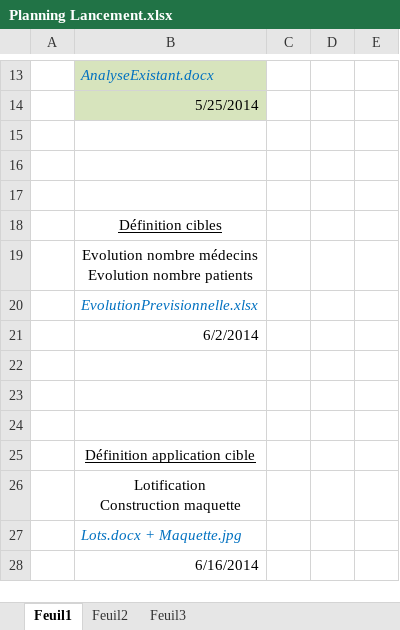
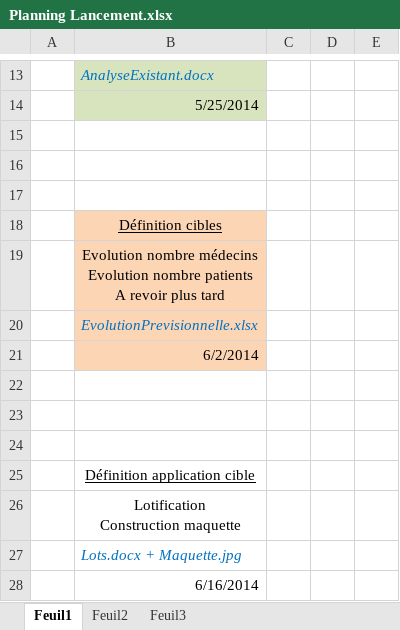
Before and after one commit to Koebi33/AlloDocteur, an Excel workbook: Documentation/Planning Lancement.xlsx, sheet Feuil1, drawn as a sheet; only a part is shown, gaps mark what is left out; values as stored, in another font and other column widths than the file's, no borders; charts and pictures not drawn; ↵ is a line break in a cell; the diff names each change by its address in the sheet, - before the commit and + after, or states it on an @@ line.

```diff
--- a/Documentation/Planning Lancement.xlsx (sheet Feuil1)
+++ b/Documentation/Planning Lancement.xlsx (sheet Feuil1)
-B18:B21 fill: none
+B18:B21 fill: #FCD5B5
-B19: …nombre patients
+B19: …nombre patients ↵ A revoir plus tard
```
Also changed, not shown: Documentation/Evolution Previsionnelle.xlsx.
